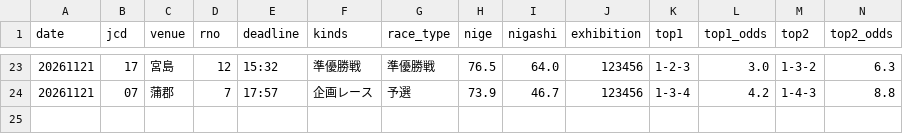
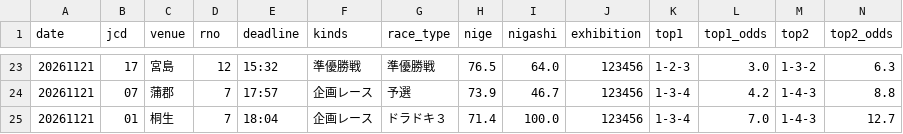
Before and after one commit to formulaonewinred-bli/bote-tuchi, a CSV file: data/checks.csv, drawn as a sheet; only a part is shown, gaps mark what is left out; rows hold the shown columns only; the diff names each change by its address in the sheet, - before the commit and + after, or states it on an @@ line.

```diff
--- a/data/checks.csv
+++ b/data/checks.csv
+row 25: 20261121 | 01 | 桐生 | 7 | 18:04 | 企画レース | ドラドキ３ | 71.4 | 100.0 | 123456 | 1-3-4 | 7.0 | 1-4-3 | 12.7
```
Also changed, not shown: 1 other file.
